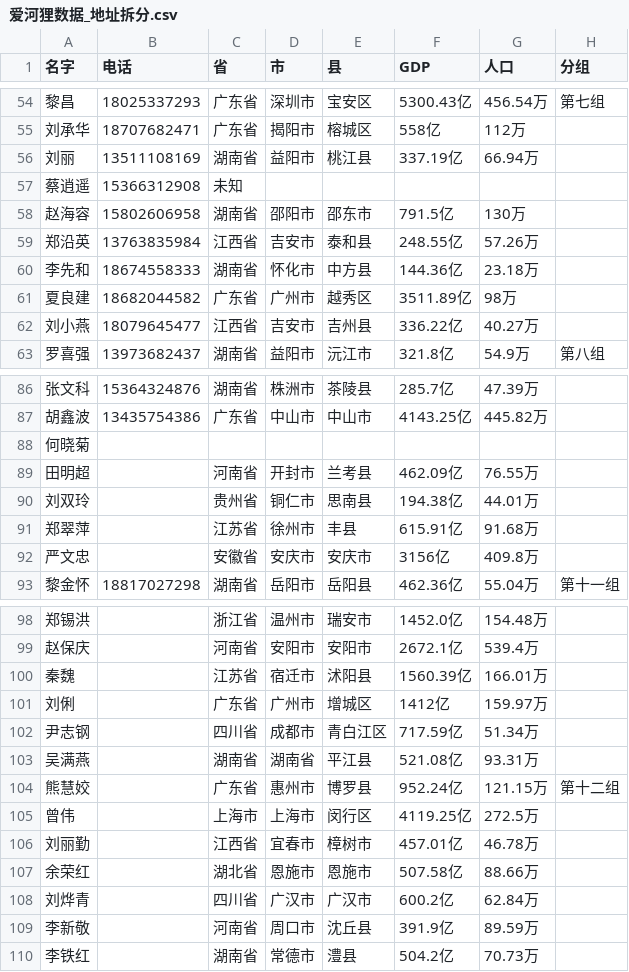
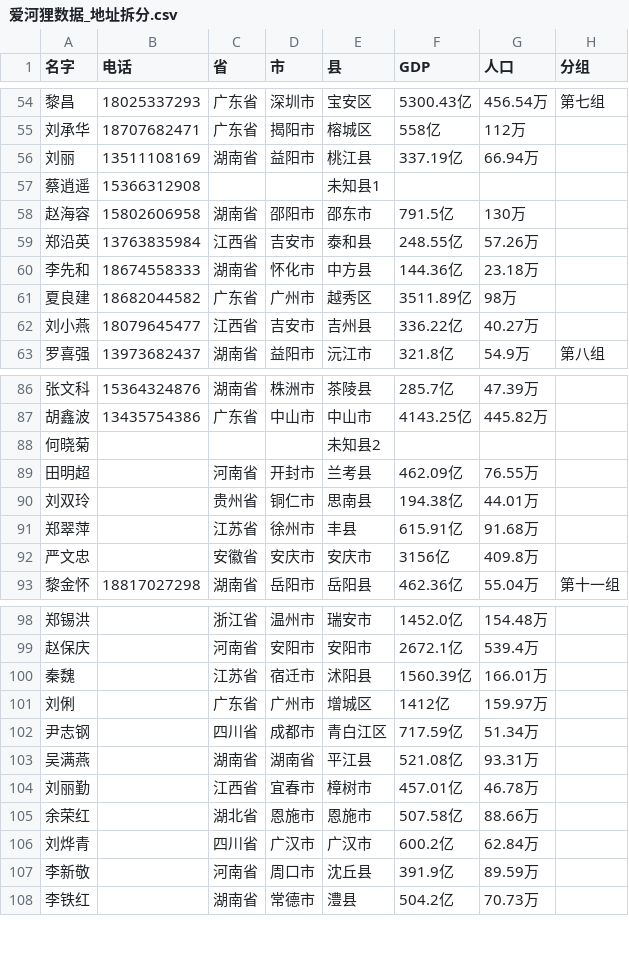
Before and after one commit to yingjiexu2002/ai-heli-county-agents, a CSV file: data/爱河狸数据_地址拆分.csv, drawn as a sheet; only a part is shown, gaps mark what is left out.

```diff
--- a/data/爱河狸数据_地址拆分.csv
+++ b/data/爱河狸数据_地址拆分.csv
@@ -56,3 +56,3 @@
 刘丽,13511108169,湖南省,益阳市,桃江县,337.19亿,66.94万,
-蔡逍遥,15366312908,未知,,,,,
+蔡逍遥,15366312908,,,未知县1,,,
 赵海容,15802606958,湖南省,邵阳市,邵东市,791.5亿,130万,
@@ -87,3 +87,3 @@
 胡鑫波,13435754386,广东省,中山市,中山市,4143.25亿,445.82万,
-何晓菊,,,,,,,
+何晓菊,,,,未知县2,,,
 田明超,,河南省,开封市,兰考县,462.09亿,76.55万,
@@ -103,4 +103,2 @@
 吴满燕,,湖南省,湖南省,平江县,521.08亿,93.31万,
-熊慧姣,,广东省,惠州市,博罗县,952.24亿,121.15万,第十二组
-曾伟,,上海市,上海市,闵行区,4119.25亿,272.5万,
 刘丽勤,,江西省,宜春市,樟树市,457.01亿,46.78万,
```
Also changed, not shown: 1 other file.
